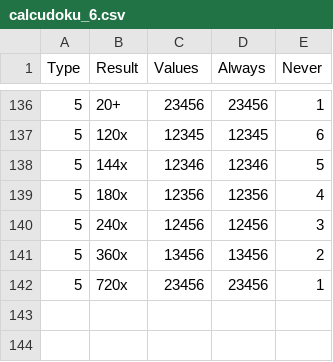
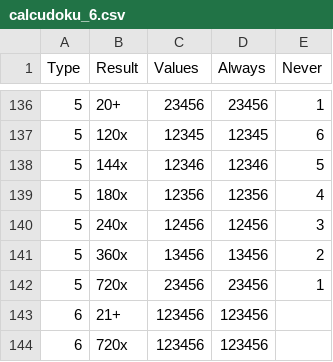
Before and after one commit to jimlawton/calcudoku, a CSV file: calcudoku_6.csv, drawn as a sheet; only a part is shown, gaps mark what is left out; the diff names each change by its address in the sheet, - before the commit and + after, or states it on an @@ line.

```diff
--- a/calcudoku_6.csv
+++ b/calcudoku_6.csv
+row 143: 6 | 21+ | 123456 | 123456
+row 144: 6 | 720x | 123456 | 123456
```
Also changed, not shown: calcudoku_7.csv, calcudoku_8.csv, 2 other files.
